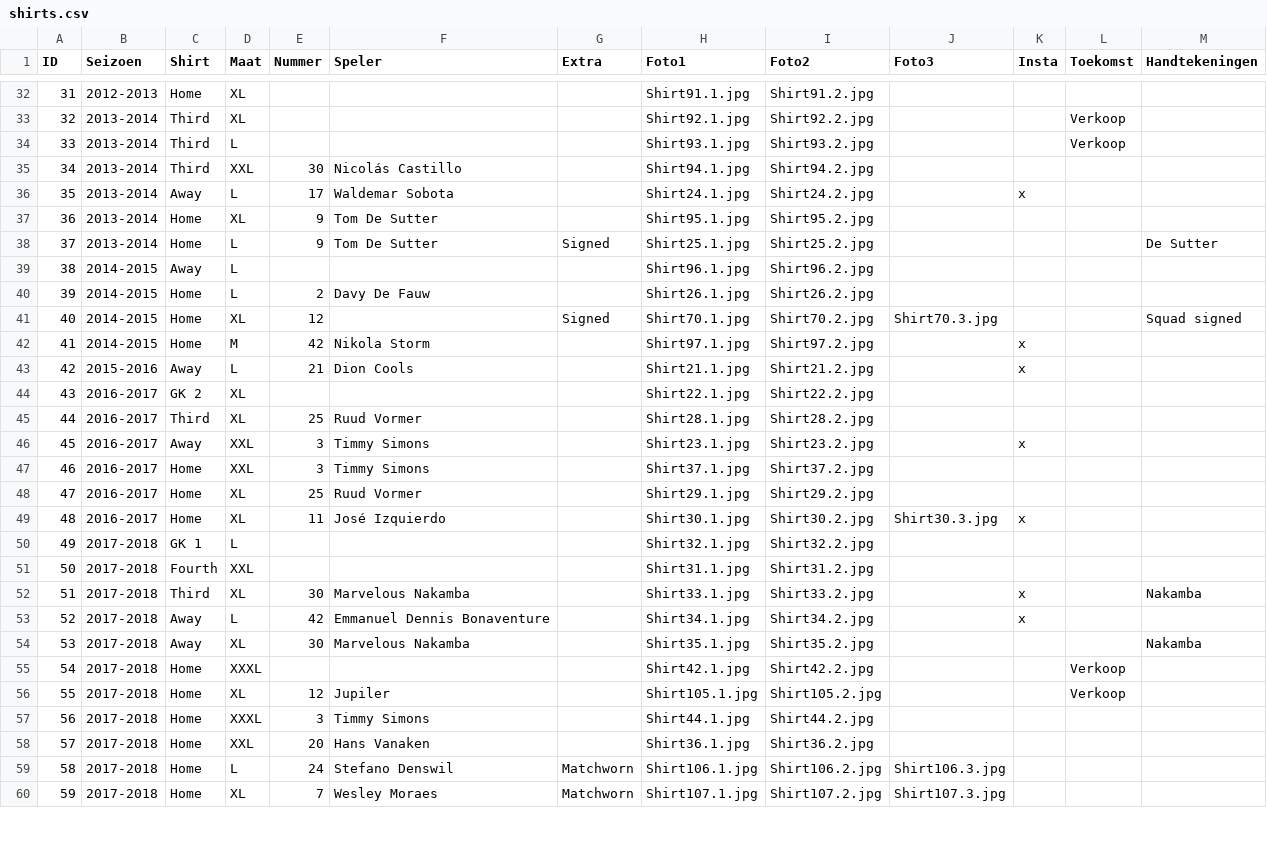
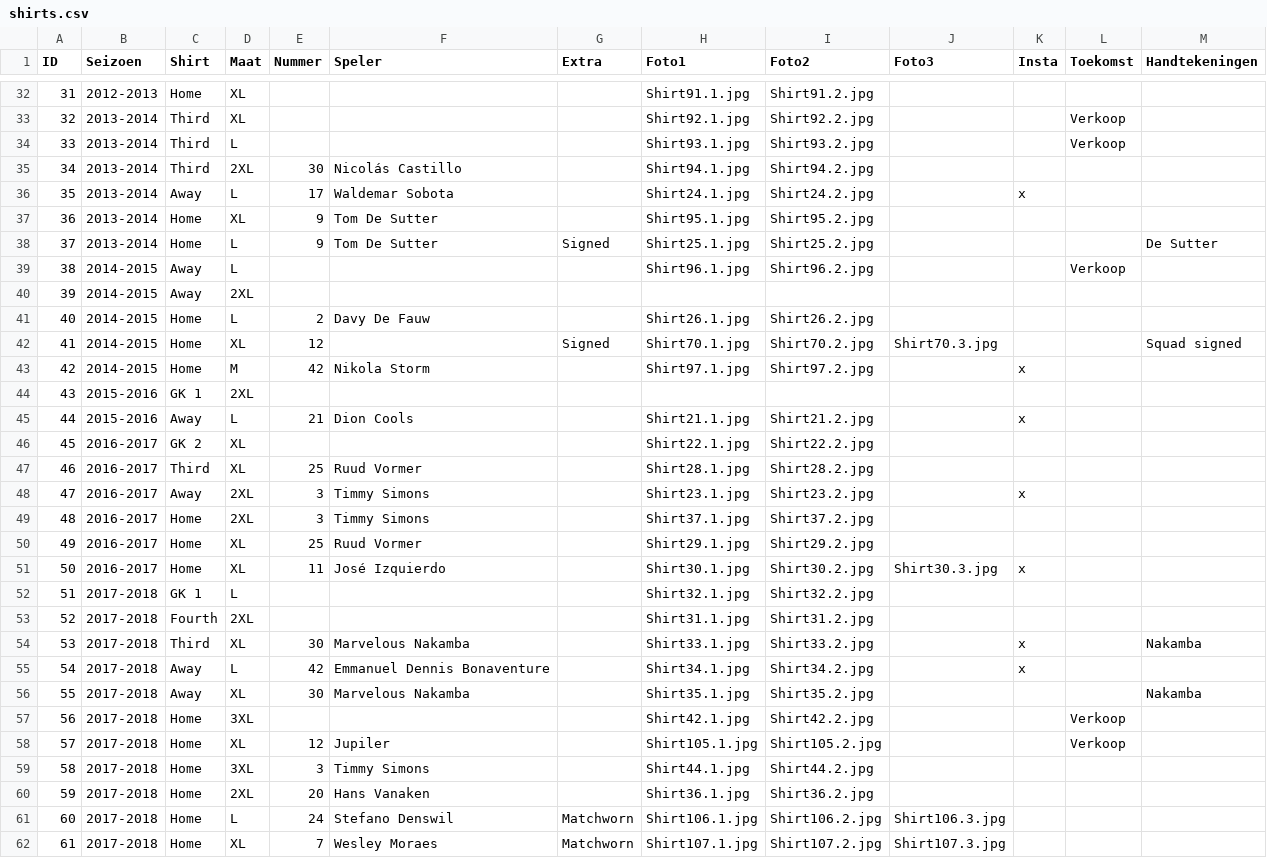
Before and after one commit to MatteoDeMoor/MatteoDeMoor.github.io, a CSV file: csv/shirts.csv, drawn as a sheet; only a part is shown, gaps mark what is left out; addresses are those after the commit; the diff covers the shown part only; the diff names each change by its address in the sheet, - before the commit and + after, or states it on an @@ line.

```diff
--- a/csv/shirts.csv
+++ b/csv/shirts.csv
-D35 (Maat): XXL
+D35 (Maat): 2XL
-L39 (Toekomst): (empty)
+L39 (Toekomst): Verkoop
+row 40: 39 | 2014-2015 | Away | 2XL
@@ column A (ID) renumbered from row 41 down @@
+row 44: 43 | 2015-2016 | GK 1 | 2XL
-D48:D49 (Maat): XXL
+D48:D49 (Maat): 2XL
-D53 (Maat): XXL
+D53 (Maat): 2XL
-D57 (Maat): XXXL
+D57 (Maat): 3XL
-D59 (Maat): XXXL
+D59 (Maat): 3XL
-D60 (Maat): XXL
+D60 (Maat): 2XL
```
Also changed, not shown: 1 added row and 21 edited cells elsewhere in this file, 1 other file.
